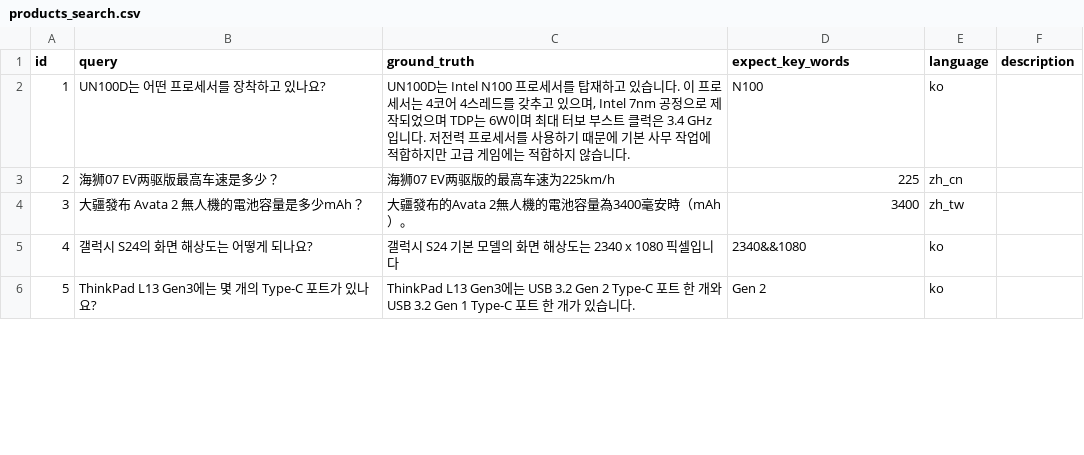
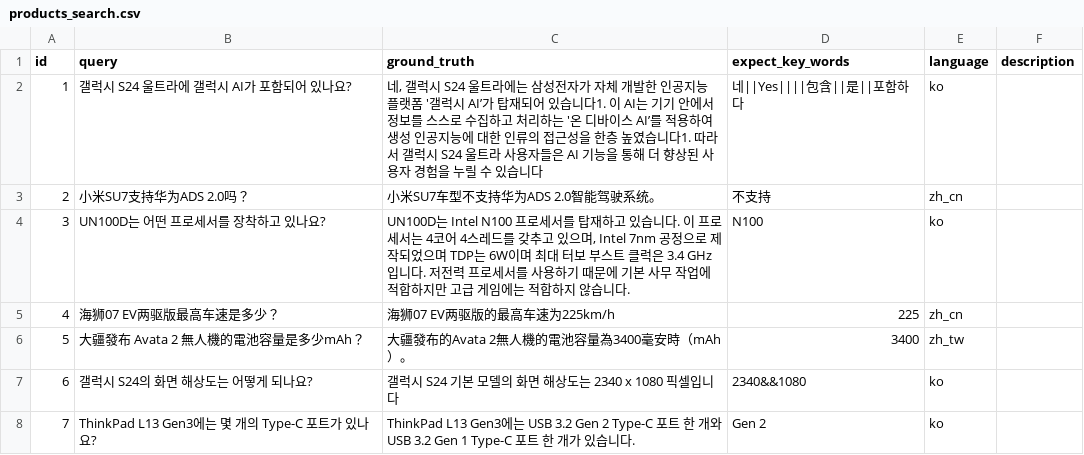
Before and after one commit to sparticleinc/ASEED, a CSV file: datasets/products_search.csv, drawn as a sheet; only a part is shown; the diff covers the shown part only.

Commit message:
refactor: Update products_search.csv

```diff
--- a/datasets/products_search.csv
+++ b/datasets/products_search.csv
@@ -1,6 +1,8 @@
 id,query,ground_truth,expect_key_words,language,description
-1,UN100D는 어떤 프로세서를 장착하고 있나요?,"UN100D는 Intel N100 프로세서를 탑재하고 있습니다. 이 프로세서는 4코어 4스레드를 갖추고 있으며, Intel 7nm 공정으로 제작되었으며 TDP는 6W이며 최대 터보 부스트 클럭은 3.4 GHz입니다. 저전력 프로세서를 사용하기 때문에 기본 사무 작업에 적합하지만 고급 게임에는 적합하지 않습니다.",N100 ,ko,
-2,海狮07 EV两驱版最高车速是多少？,海狮07 EV两驱版的最高车速为225km/h,225,zh_cn,
-3,大疆發布 Avata 2 無人機的電池容量是多少mAh？,大疆發布的Avata 2無人機的電池容量為3400毫安時（mAh）。,3400,zh_tw,
-4,갤럭시 S24의 화면 해상도는 어떻게 되나요?,갤럭시 S24 기본 모델의 화면 해상도는 2340 x 1080 픽셀입니다,2340&&1080,ko,
-5,ThinkPad L13 Gen3에는 몇 개의 Type-C 포트가 있나요?,ThinkPad L13 Gen3에는 USB 3.2 Gen 2 Type-C 포트 한 개와 USB 3.2 Gen 1 Type-C 포트 한 개가 있습니다.,Gen 2,ko,
+1,갤럭시 S24 울트라에 갤럭시 AI가 포함되어 있나요?,"네, 갤럭시 S24 울트라에는 삼성전자가 자체 개발한 인공지능 플랫폼 '갤럭시 AI’가 탑재되어 있습니다1. 이 AI는 기기 안에서 정보를 스스로 수집하고 처리하는 '온 디바이스 AI’를 적용하여 생성 인공지능에 대한 인류의 접근성을 한층 높였습니다1. 따라서 갤럭시 S24 울트라 사용자들은 AI 기능을 통해 더 향상된 사용자 경험을 누릴 수 있습니다",네||Yes||||包含||是||포함하다,ko,
+2,小米SU7支持华为ADS 2.0吗？,小米SU7车型不支持华为ADS 2.0智能驾驶系统。,不支持,zh_cn,
+3,UN100D는 어떤 프로세서를 장착하고 있나요?,"UN100D는 Intel N100 프로세서를 탑재하고 있습니다. 이 프로세서는 4코어 4스레드를 갖추고 있으며, Intel 7nm 공정으로 제작되었으며 TDP는 6W이며 최대 터보 부스트 클럭은 3.4 GHz입니다. 저전력 프로세서를 사용하기 때문에 기본 사무 작업에 적합하지만 고급 게임에는 적합하지 않습니다.",N100,ko,
+4,海狮07 EV两驱版最高车速是多少？,海狮07 EV两驱版的最高车速为225km/h,225,zh_cn,
+5,大疆發布 Avata 2 無人機的電池容量是多少mAh？,大疆發布的Avata 2無人機的電池容量為3400毫安時（mAh）。,3400,zh_tw,
+6,갤럭시 S24의 화면 해상도는 어떻게 되나요?,갤럭시 S24 기본 모델의 화면 해상도는 2340 x 1080 픽셀입니다,2340&&1080,ko,
+7,ThinkPad L13 Gen3에는 몇 개의 Type-C 포트가 있나요?,ThinkPad L13 Gen3에는 USB 3.2 Gen 2 Type-C 포트 한 개와 USB 3.2 Gen 1 Type-C 포트 한 개가 있습니다.,Gen 2,ko,
```
Also changed, not shown: 2 removed rows and 49 edited cells elsewhere in this file.
